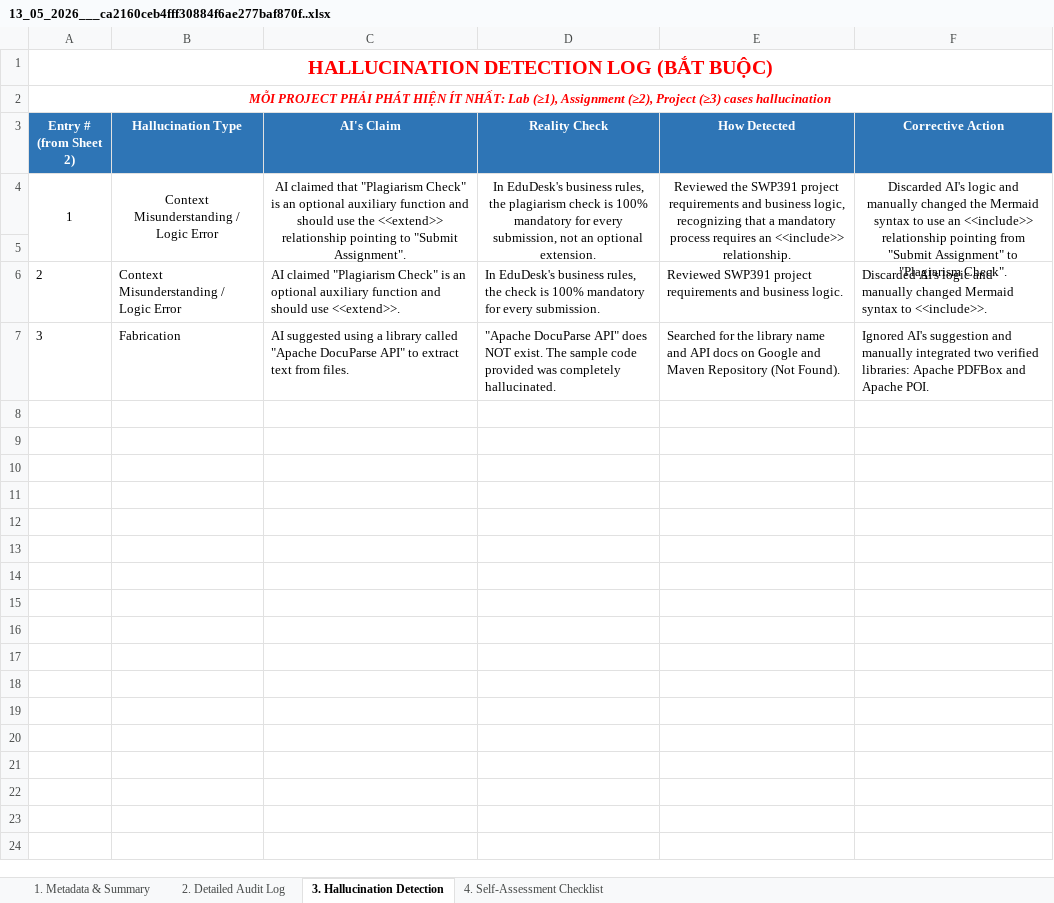
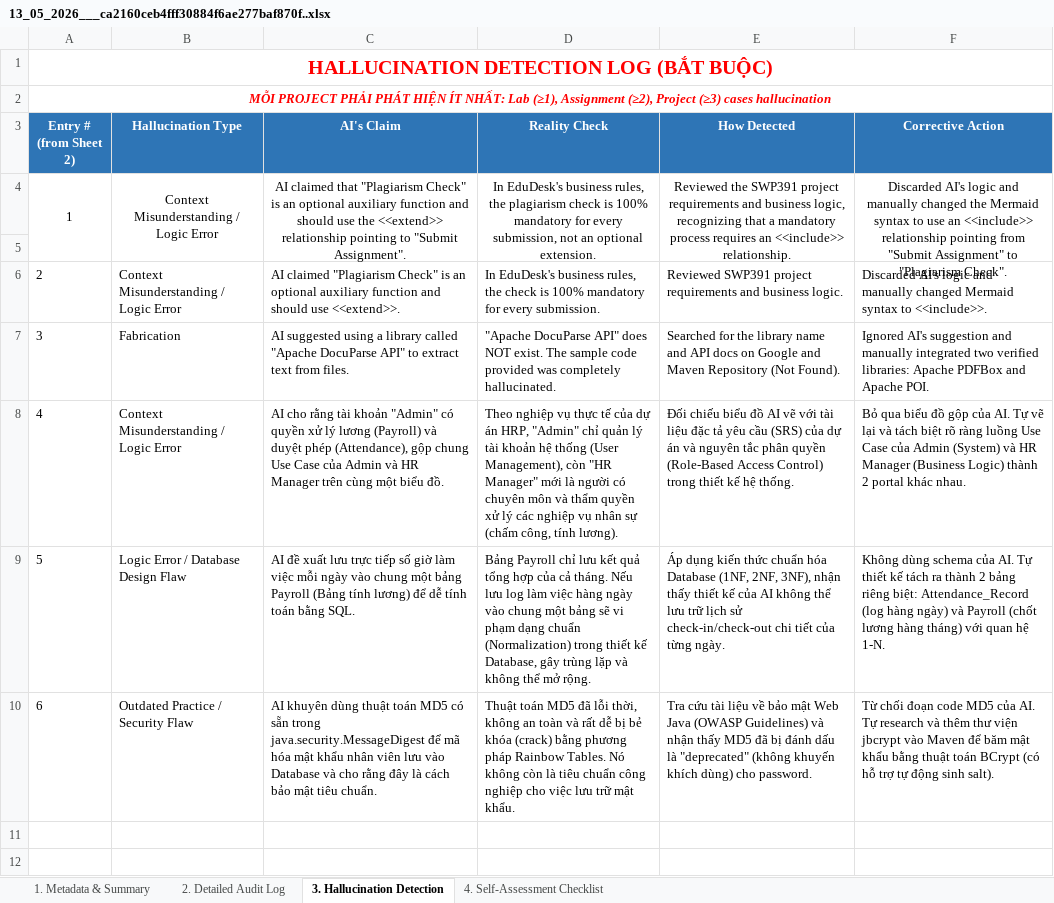
Before and after one commit to SUMMER2026SE/swp391-aiauditlog-DoanNhat219, an Excel workbook: 13_05_2026___ca2160ceb4fff30884f6ae277baf870f..xlsx, sheet 3. Hallucination Detection, drawn as a sheet; only a part is shown; the shorter side is filled out with more unchanged rows; values as stored, in another font and other column widths than the file's, no borders; the diff names each change by its address in the sheet, - before the commit and + after, or states it on an @@ line.

```diff
--- a/13_05_2026___ca2160ceb4fff30884f6ae277baf870f..xlsx (sheet 3. Hallucination Detection)
+++ b/13_05_2026___ca2160ceb4fff30884f6ae277baf870f..xlsx (sheet 3. Hallucination Detection)
-row 8: (empty)
+row 8: 4 | Context Misunderstanding / Logic Error | AI cho rằng tài khoản "Admin" có quyền xử lý lương (Payroll) và duyệt phép (Attendance), gộp chung Use Case của Admin và HR Manager trên cùng một biểu đồ. | Theo nghiệp vụ thực tế của dự án HRP, "Admin" chỉ quản lý tài khoản hệ thống (User Management), còn "HR Manager" mới là người có chuyên môn và thẩm quyền xử lý các nghiệp vụ nhân sự (chấm công, tính lương). | Đối chiếu biểu đồ AI vẽ với tài liệu đặc tả yêu cầu (SRS) của dự án và nguyên tắc phân quyền (Role-Based Access Control) trong thiết kế hệ thống. | Bỏ qua biểu đồ gộp của AI. Tự vẽ lại và tách biệt rõ ràng luồng Use Case của Admin (System) và HR Manager (Business Logic) thành 2 portal khác nhau.
-row 9: (empty)
+row 9: 5 | Logic Error / Database Design Flaw | AI đề xuất lưu trực tiếp số giờ làm việc mỗi ngày vào chung một bảng Payroll (Bảng tính lương) để dễ tính toán bằng SQL. | Bảng Payroll chỉ lưu kết quả tổng hợp của cả tháng. Nếu lưu log làm việc hàng ngày vào chung một bảng sẽ vi phạm dạng chuẩn (Normalization) trong thiết kế Database, gây trùng lặp và không thể mở rộng. | Áp dụng kiến thức chuẩn hóa Database (1NF, 2NF, 3NF), nhận thấy thiết kế của AI không thể lưu trữ lịch sử check-in/check-out chi tiết của từng ngày. | Không dùng schema của AI. Tự thiết kế tách ra thành 2 bảng riêng biệt: Attendance_Record (log hàng ngày) và Payroll (chốt lương hàng tháng) với quan hệ 1-N.
-row 10: (empty)
+row 10: 6 | Outdated Practice / Security Flaw | AI khuyên dùng thuật toán MD5 có sẵn trong java.security.MessageDigest để mã hóa mật khẩu nhân viên lưu vào Database và cho rằng đây là cách bảo mật tiêu chuẩn. | Thuật toán MD5 đã lỗi thời, không an toàn và rất dễ bị bẻ khóa (crack) bằng phương pháp Rainbow Tables. Nó không còn là tiêu chuẩn công nghiệp cho việc lưu trữ mật khẩu. | Tra cứu tài liệu về bảo mật Web Java (OWASP Guidelines) và nhận thấy MD5 đã bị đánh dấu là "deprecated" (không khuyến khích dùng) cho password. | Từ chối đoạn code MD5 của AI. Tự research và thêm thư viện jbcrypt vào Maven để băm mật khẩu bằng thuật toán BCrypt (có hỗ trợ tự động sinh salt).
```
Also changed, not shown: sheet 2. Detailed Audit Log, sheet 1. Metadata & Summary, 1 other file.
